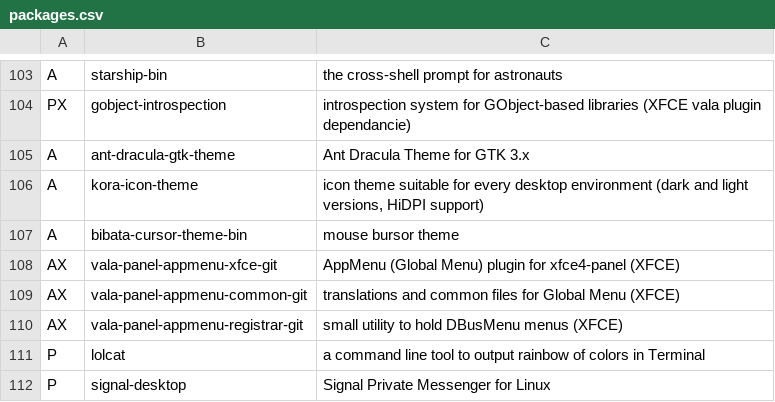
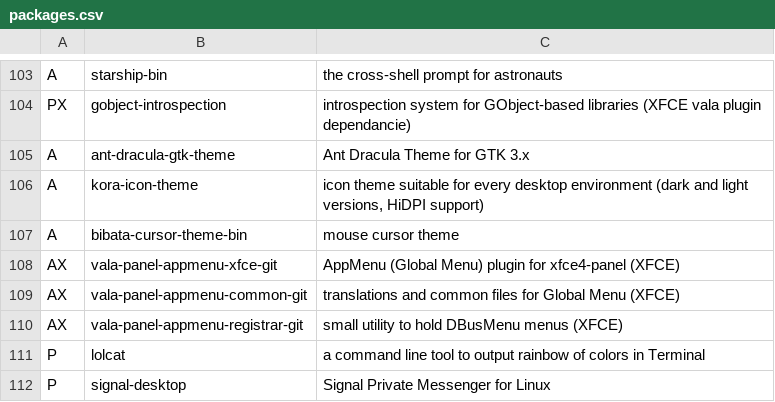
Before and after one commit to elkrien/EALIPS, a CSV file: packages.csv, drawn as a sheet; only a part is shown, gaps mark what is left out.

```diff
--- a/packages.csv
+++ b/packages.csv
@@ -106,3 +106,3 @@ A,ant-dracula-gtk-theme,"Ant Dracula Theme for GTK 3.x"
 A,kora-icon-theme,"icon theme suitable for every desktop environment (dark and light versions, HiDPI support)"
-A,bibata-cursor-theme-bin,"mouse bursor theme"
+A,bibata-cursor-theme-bin,"mouse cursor theme"
 AX,vala-panel-appmenu-xfce-git,"AppMenu (Global Menu) plugin for xfce4-panel (XFCE)"
```
Also changed, not shown: 1 other file.
